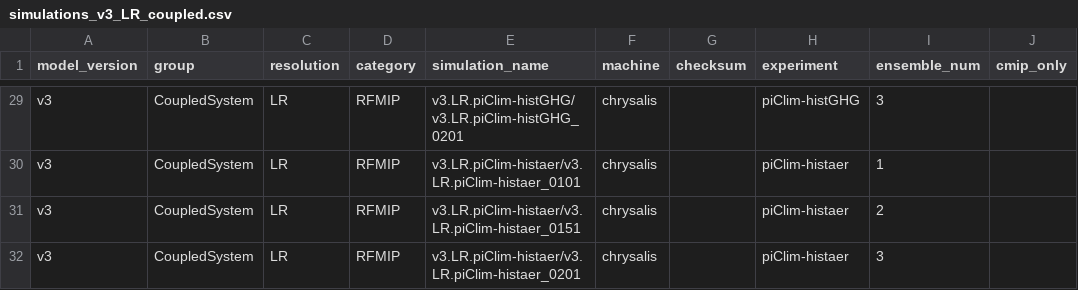
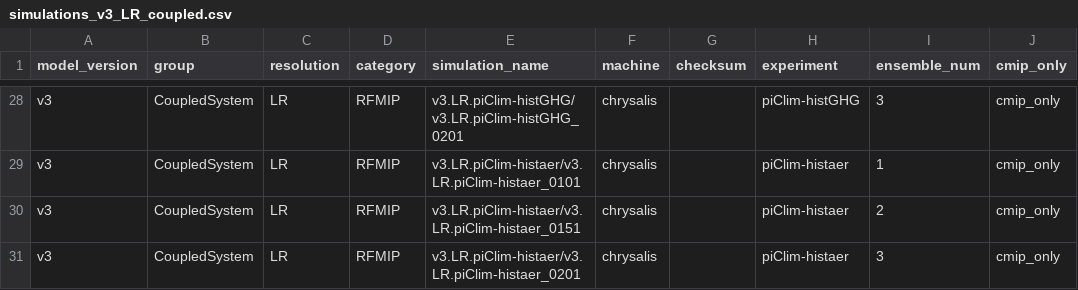
Before and after one commit to E3SM-Project/e3sm_data_docs, a CSV file: utils/input/simulations_v3_LR_coupled.csv, drawn as a sheet; only a part is shown, gaps mark what is left out; addresses are those after the commit; the diff covers the shown part only; the diff names each change by its address in the sheet, - before the commit and + after, or states it on an @@ line.

```diff
--- a/utils/input/simulations_v3_LR_coupled.csv
+++ b/utils/input/simulations_v3_LR_coupled.csv
-J28:J31 (cmip_only): (empty)
+J28:J31 (cmip_only): cmip_only
```
Also changed, not shown: 1 removed row and 31 edited cells elsewhere in this file, machine_readable_data/v3_CoupledSystem_simulations.csv, 4 other files.
